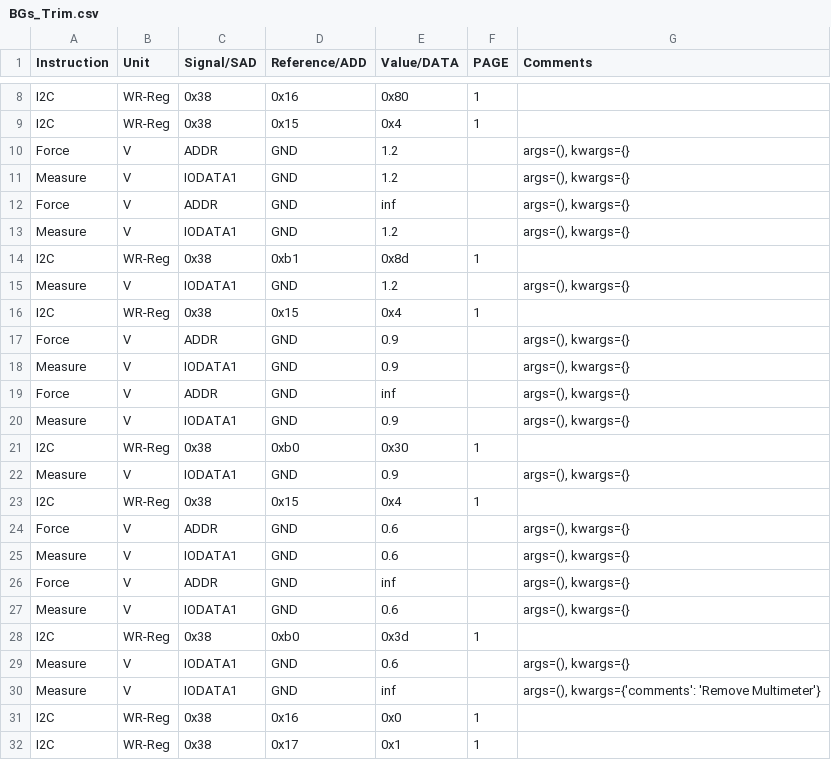
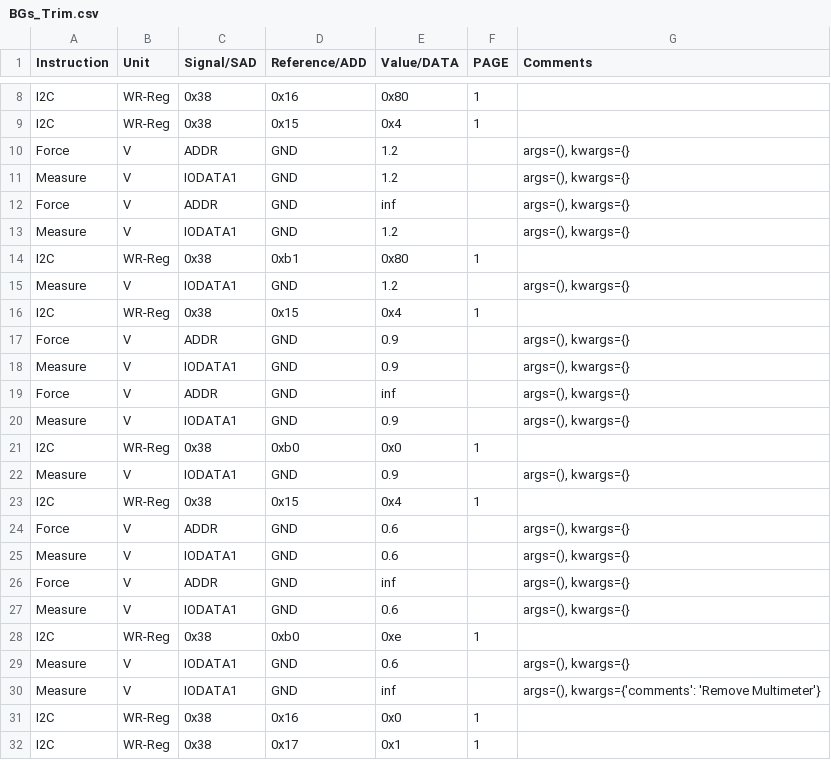
Before and after one commit to HarishKumarSedu/Aerodyne, a CSV file: Optim_Trims/ate/BGs_Trim.csv, drawn as a sheet; only a part is shown, gaps mark what is left out.

```diff
--- a/Optim_Trims/ate/BGs_Trim.csv
+++ b/Optim_Trims/ate/BGs_Trim.csv
@@ -13,3 +13,3 @@ Force,V,ADDR,GND,inf,,"args=(), kwargs={}"
 Measure,V,IODATA1,GND,1.2,,"args=(), kwargs={}"
-I2C,WR-Reg,0x38,0xb1,0x8d,1,
+I2C,WR-Reg,0x38,0xb1,0x80,1,
 Measure,V,IODATA1,GND,1.2,,"args=(), kwargs={}"
@@ -20,3 +20,3 @@ Force,V,ADDR,GND,inf,,"args=(), kwargs={}"
 Measure,V,IODATA1,GND,0.9,,"args=(), kwargs={}"
-I2C,WR-Reg,0x38,0xb0,0x30,1,
+I2C,WR-Reg,0x38,0xb0,0x0,1,
 Measure,V,IODATA1,GND,0.9,,"args=(), kwargs={}"
@@ -27,3 +27,3 @@ Force,V,ADDR,GND,inf,,"args=(), kwargs={}"
 Measure,V,IODATA1,GND,0.6,,"args=(), kwargs={}"
-I2C,WR-Reg,0x38,0xb0,0x3d,1,
+I2C,WR-Reg,0x38,0xb0,0xe,1,
 Measure,V,IODATA1,GND,0.6,,"args=(), kwargs={}"
```
Also changed, not shown: 3 other files.
